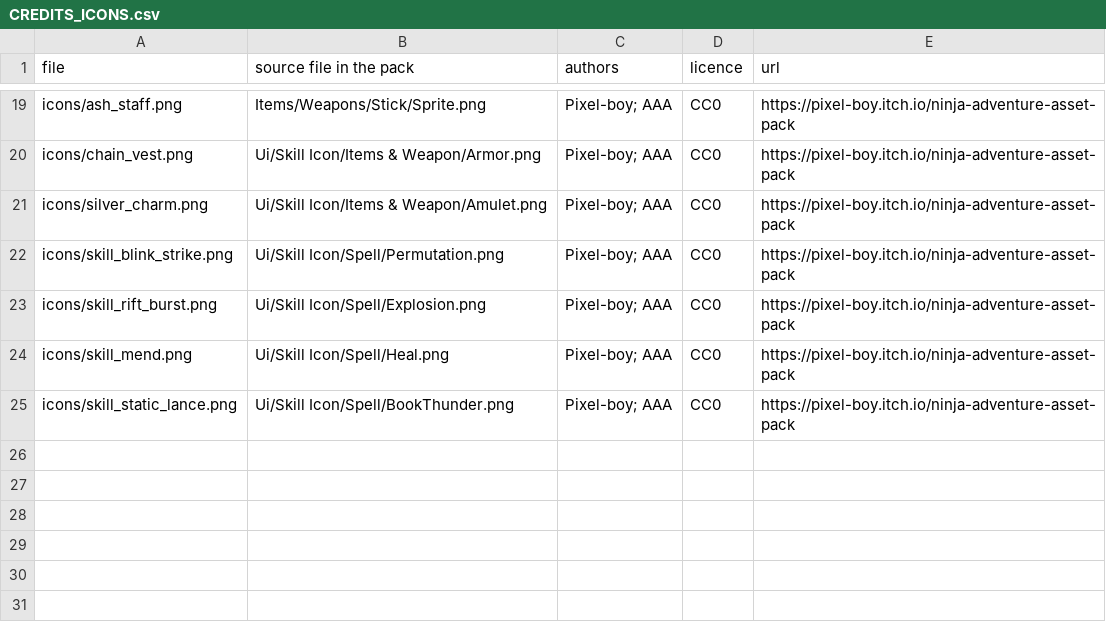
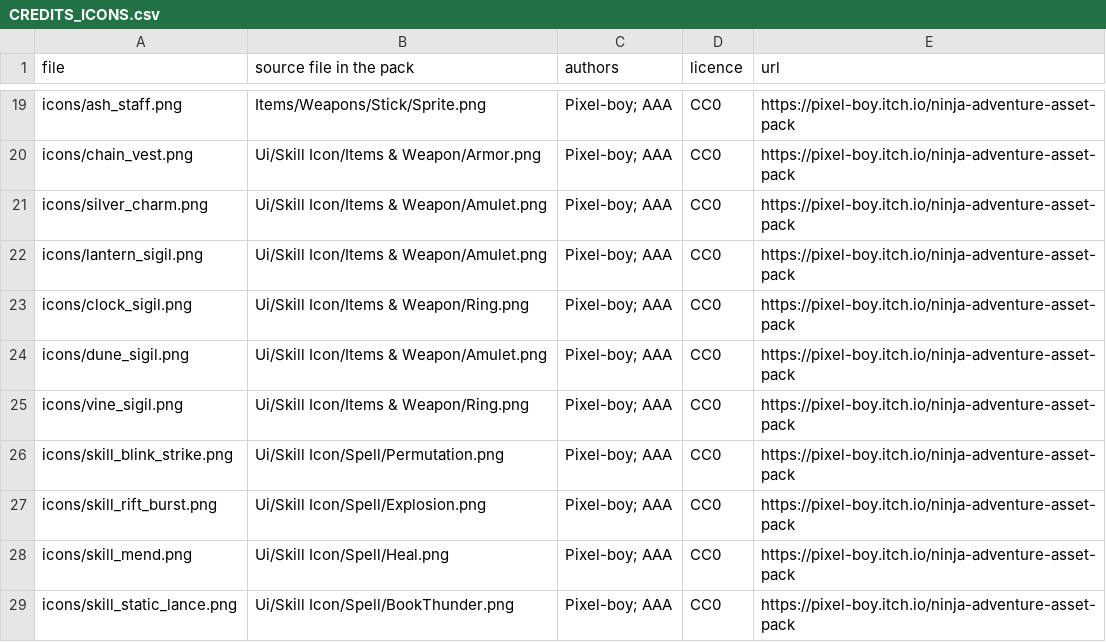
Before and after one commit to avielbaum/anansi, a CSV file: examples/waypoint/assets/CREDITS_ICONS.csv, drawn as a sheet; only a part is shown, gaps mark what is left out.

```diff
--- a/examples/waypoint/assets/CREDITS_ICONS.csv
+++ b/examples/waypoint/assets/CREDITS_ICONS.csv
@@ -21,2 +21,6 @@ icons/chain_vest.png,Ui/Skill Icon/Items & Weapon/Armor.png,Pixel-boy; AAA,CC0,h
 icons/silver_charm.png,Ui/Skill Icon/Items & Weapon/Amulet.png,Pixel-boy; AAA,CC0,https://pixel-boy.itch.io/ninja-adventure-asset-pack
+icons/lantern_sigil.png,Ui/Skill Icon/Items & Weapon/Amulet.png,Pixel-boy; AAA,CC0,https://pixel-boy.itch.io/ninja-adventure-asset-pack
+icons/clock_sigil.png,Ui/Skill Icon/Items & Weapon/Ring.png,Pixel-boy; AAA,CC0,https://pixel-boy.itch.io/ninja-adventure-asset-pack
+icons/dune_sigil.png,Ui/Skill Icon/Items & Weapon/Amulet.png,Pixel-boy; AAA,CC0,https://pixel-boy.itch.io/ninja-adventure-asset-pack
+icons/vine_sigil.png,Ui/Skill Icon/Items & Weapon/Ring.png,Pixel-boy; AAA,CC0,https://pixel-boy.itch.io/ninja-adventure-asset-pack
 icons/skill_blink_strike.png,Ui/Skill Icon/Spell/Permutation.png,Pixel-boy; AAA,CC0,https://pixel-boy.itch.io/ninja-adventure-asset-pack
```
Also changed, not shown: 17 other files.
